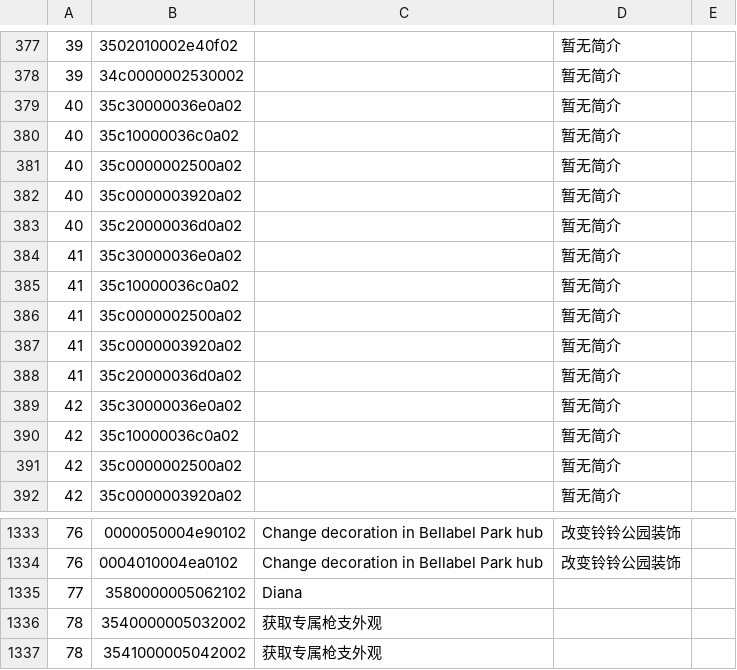
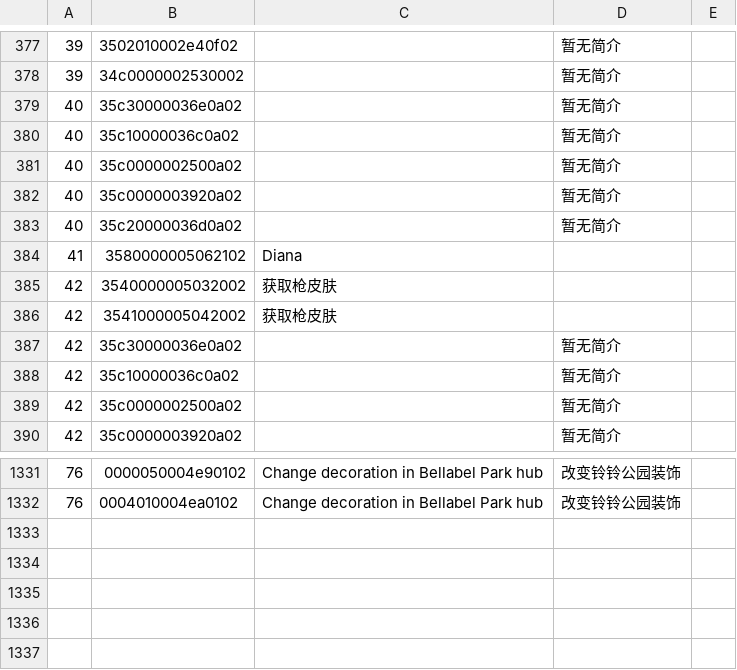
Before and after one commit to James-Makoto/pixl.js, a CSV file: fw/data/amiidb_link.csv, drawn as a sheet; only a part is shown, gaps mark what is left out.

```diff
--- a/fw/data/amiidb_link.csv
+++ b/fw/data/amiidb_link.csv
@@ -383,7 +383,5 @@
 40,35c20000036d0a02,,暂无简介,
-41,35c30000036e0a02,,暂无简介,
-41,35c10000036c0a02,,暂无简介,
-41,35c0000002500a02,,暂无简介,
-41,35c0000003920a02,,暂无简介,
-41,35c20000036d0a02,,暂无简介,
+41,3580000005062102,Diana,,,
+42,3540000005032002,获取枪皮肤,,,
+42,3541000005042002,获取枪皮肤,,,
 42,35c30000036e0a02,,暂无简介,
@@ -1334,4 +1332 @@
 76,0004010004ea0102,Change decoration in Bellabel Park hub,改变铃铃公园装饰,
-77,3580000005062102,Diana,,,
-78,3540000005032002,获取专属枪支外观,,,
-78,3541000005042002,获取专属枪支外观,,,
```
Also changed, not shown: fw/data/amiidb_game.csv.
